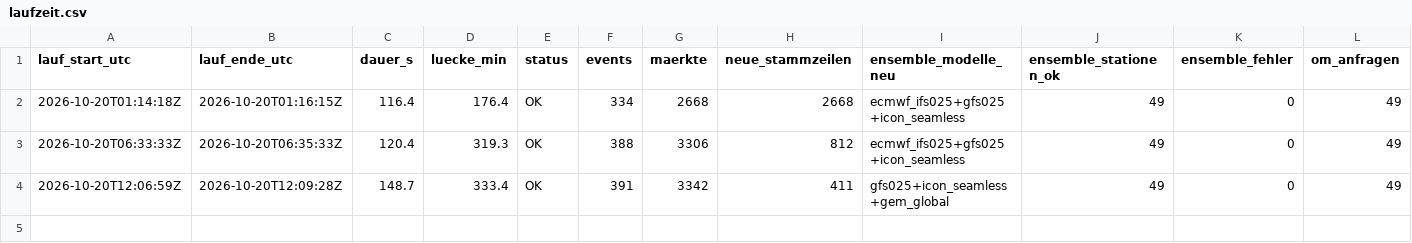
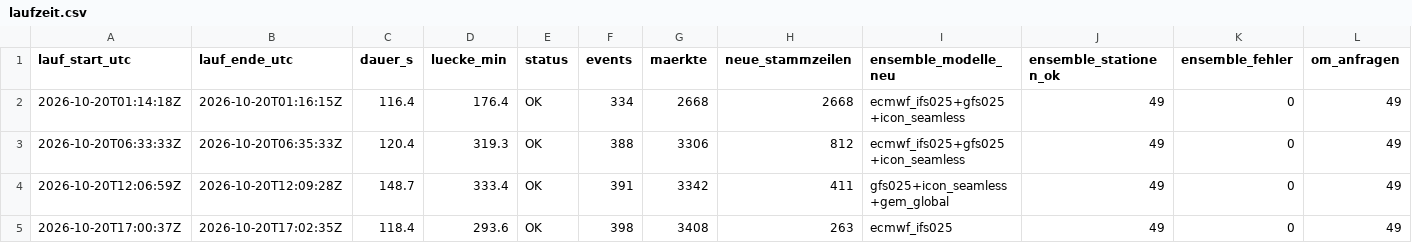
Before and after one commit to Jubosaurus/polymarket-wetterbot, a CSV file: daten/2026-10-20/laufzeit.csv, drawn as a sheet; only a part is shown; rows hold the shown columns only; the diff names each change by its address in the sheet, - before the commit and + after, or states it on an @@ line.

```diff
--- a/daten/2026-10-20/laufzeit.csv
+++ b/daten/2026-10-20/laufzeit.csv
+row 5: 2026-10-20T17:00:37Z | 2026-10-20T17:02:35Z | 118.4 | 293.6 | OK | 398 | 3408 | 263 | ecmwf_ifs025 | 49 | 0 | 49
```
Also changed, not shown: 5 other files.
